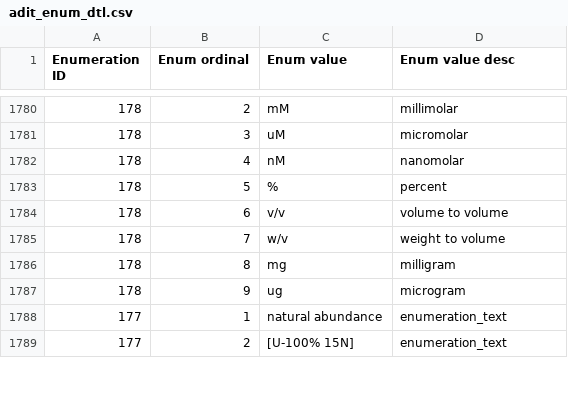
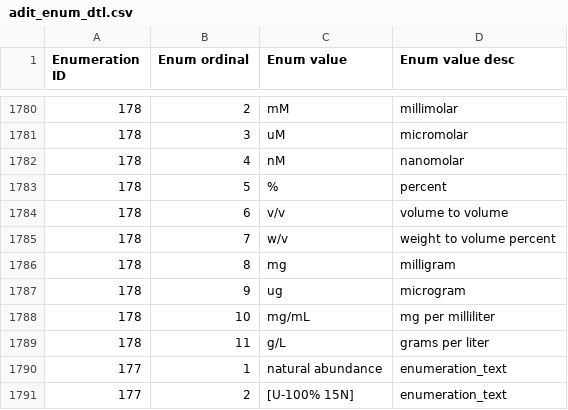
Before and after one commit to bmrb-io/nmr-star-dictionary, a CSV file: bmrb_star_v3_files/adit_input/adit_enum_dtl.csv, drawn as a sheet; only a part is shown, gaps mark what is left out; the diff names each change by its address in the sheet, - before the commit and + after, or states it on an @@ line.

```diff
--- a/bmrb_star_v3_files/adit_input/adit_enum_dtl.csv
+++ b/bmrb_star_v3_files/adit_input/adit_enum_dtl.csv
-D1785 (Enum value desc): weight to volume
+D1785 (Enum value desc): weight to volume percent
+row 1788: 178 | 10 | mg/mL | mg per milliliter
+row 1789: 178 | 11 | g/L | grams per liter
```
Also changed, not shown: 5 other files.
